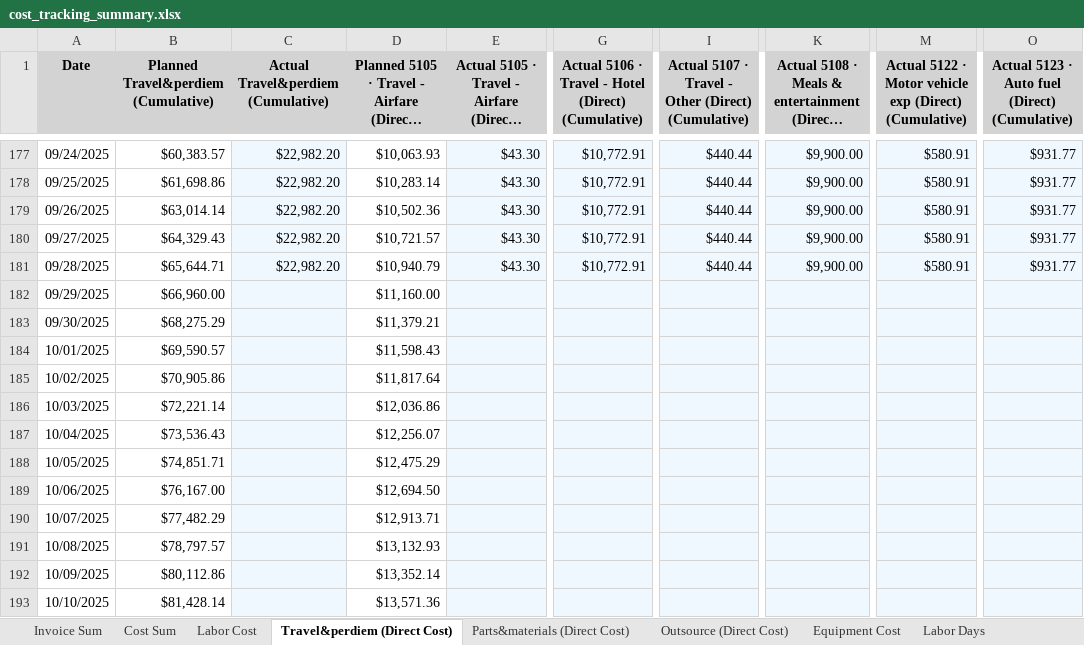
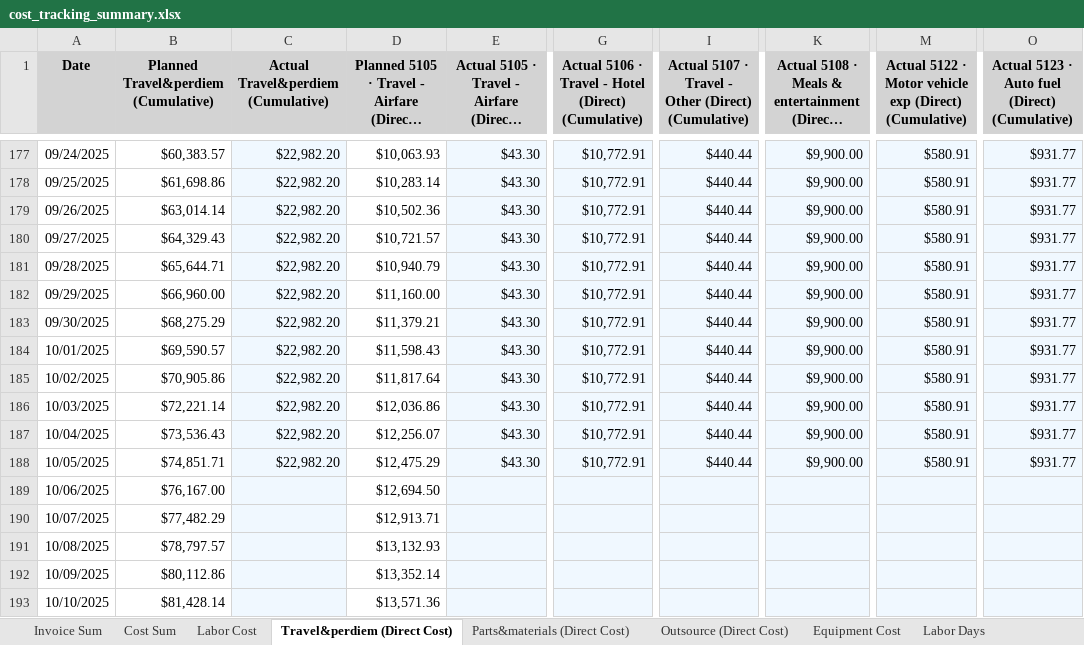
Before and after one commit to xiaosongchen1977/geo-project-tracker-ohio2025, an Excel workbook: cost_tracking_summary.xlsx, sheet Travel&perdiem (Direct Cost), drawn as a sheet; only a part is shown, gaps mark what is left out; long unchanged cells end in …; values as stored, in another font and other column widths than the file's, no borders; the diff names each change by its address in the sheet, - before the commit and + after, or states it on an @@ line.

```diff
--- a/cost_tracking_summary.xlsx (sheet Travel&perdiem (Direct Cost))
+++ b/cost_tracking_summary.xlsx (sheet Travel&perdiem (Direct Cost))
-C182:C188: (empty)
+C182:C188: $22,982.20
-E182:E188: (empty)
+E182:E188: $43.30
-G182:G188: (empty)
+G182:G188: $10,772.91
-I182:I188: (empty)
+I182:I188: $440.44
-K182:K188: (empty)
+K182:K188: $9,900.00
-M182:M188: (empty)
+M182:M188: $580.91
-O182:O188: (empty)
+O182:O188: $931.77
```
Also changed, not shown: sheet Equipment Cost, sheet Cost Sum, sheet Outsource (Direct Cost), sheet Parts&materials (Direct Cost), sheet Labor Cost, sheet Invoice Sum, 1 more sheet.
